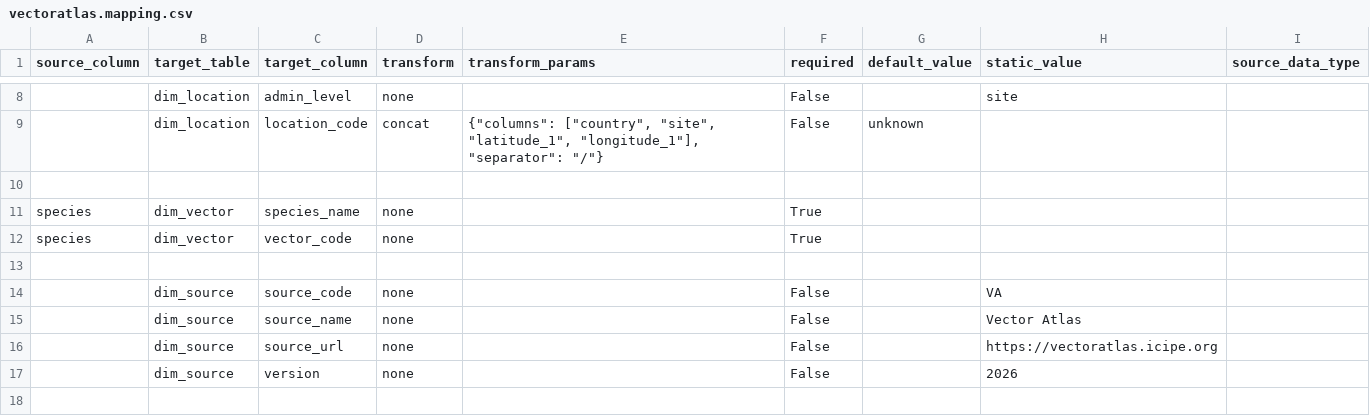
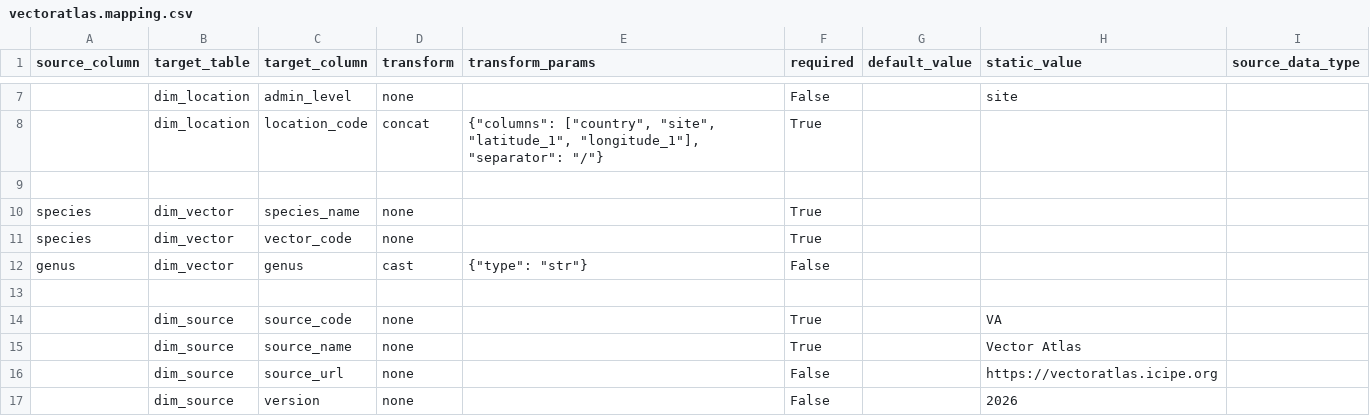
Before and after one commit to Vansnoden/vbd-cdm, a CSV file: data-integration/mappings/vectoratlas.mapping.csv, drawn as a sheet; only a part is shown, gaps mark what is left out; the shorter side is filled out with more unchanged rows; addresses are those after the commit; the diff covers the shown part only; the diff names each change by its address in the sheet, - before the commit and + after, or states it on an @@ line.

```diff
--- a/data-integration/mappings/vectoratlas.mapping.csv
+++ b/data-integration/mappings/vectoratlas.mapping.csv
-F8 (required): False
+F8 (required): True
-G8 (default_value): unknown
+G8 (default_value): (empty)
+row 12: genus | dim_vector | genus | cast | {"type": "str"} | False
-F14:F15 (required): False
+F14:F15 (required): True
```
Also changed, not shown: 2 added rows, 3 removed rows, 4 moved rows and 7 edited cells elsewhere in this file, data-integration/mappings/malariaatlas_pf_incidence_count.mapping.csv, data-integration/mappings/malariaatlas_pf_incidence_rate.mapping.csv, 16 other files.
